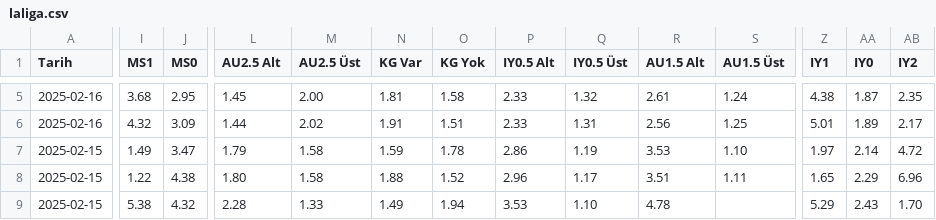
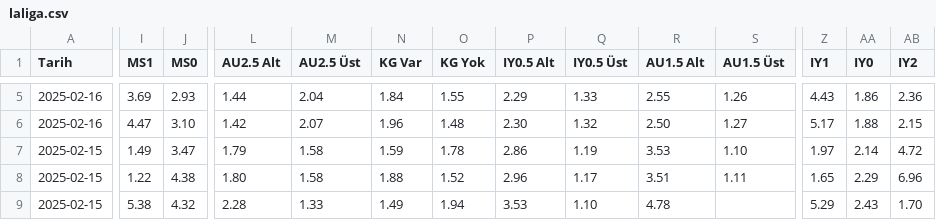
Before and after one commit to analysematchodds/match_odds_csv, a CSV file: laliga.csv, drawn as a sheet; only a part is shown, gaps mark what is left out; the diff covers the shown part only; the diff names each change by its address in the sheet, - before the commit and + after, or states it on an @@ line.

```diff
--- a/laliga.csv
+++ b/laliga.csv
-I5 (MS1): 3.68
+I5 (MS1): 3.69
-J5 (MS0): 2.95
+J5 (MS0): 2.93
-L5 (AU2.5 Alt): 1.45
+L5 (AU2.5 Alt): 1.44
-M5 (AU2.5 Üst): 2.00
+M5 (AU2.5 Üst): 2.04
-N5 (KG Var): 1.81
+N5 (KG Var): 1.84
-O5 (KG Yok): 1.58
+O5 (KG Yok): 1.55
-P5 (IY0.5 Alt): 2.33
+P5 (IY0.5 Alt): 2.29
-Q5 (IY0.5 Üst): 1.32
+Q5 (IY0.5 Üst): 1.33
-R5 (AU1.5 Alt): 2.61
+R5 (AU1.5 Alt): 2.55
-S5 (AU1.5 Üst): 1.24
+S5 (AU1.5 Üst): 1.26
-Z5 (IY1): 4.38
+Z5 (IY1): 4.43
-AA5 (IY0): 1.87
+AA5 (IY0): 1.86
-AB5 (IY2): 2.35
+AB5 (IY2): 2.36
-I6 (MS1): 4.32
+I6 (MS1): 4.47
-J6 (MS0): 3.09
+J6 (MS0): 3.10
-L6 (AU2.5 Alt): 1.44
+L6 (AU2.5 Alt): 1.42
-M6 (AU2.5 Üst): 2.02
+M6 (AU2.5 Üst): 2.07
-N6 (KG Var): 1.91
+N6 (KG Var): 1.96
-O6 (KG Yok): 1.51
+O6 (KG Yok): 1.48
-P6 (IY0.5 Alt): 2.33
+P6 (IY0.5 Alt): 2.30
-Q6 (IY0.5 Üst): 1.31
+Q6 (IY0.5 Üst): 1.32
-R6 (AU1.5 Alt): 2.56
+R6 (AU1.5 Alt): 2.50
-S6 (AU1.5 Üst): 1.25
+S6 (AU1.5 Üst): 1.27
-Z6 (IY1): 5.01
+Z6 (IY1): 5.17
-AA6 (IY0): 1.89
+AA6 (IY0): 1.88
-AB6 (IY2): 2.17
+AB6 (IY2): 2.15
```
Also changed, not shown: 62 edited cells elsewhere in this file.
